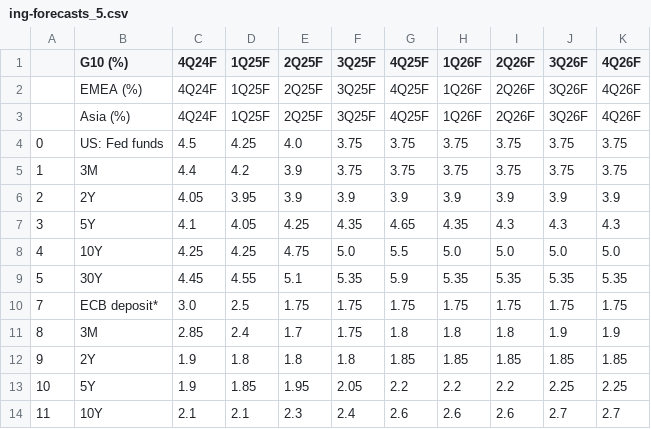
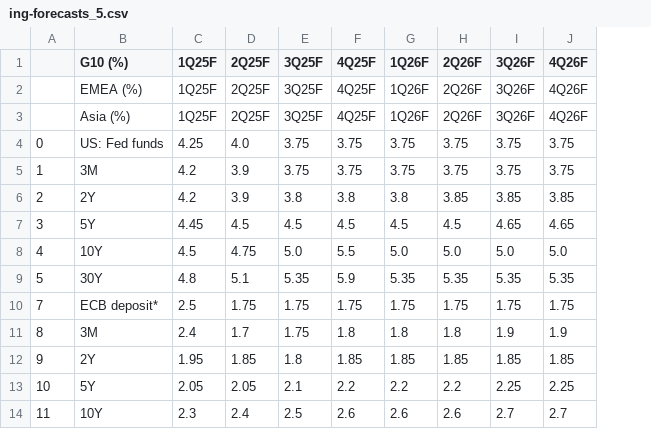
Before and after one commit to cmangla/boe-rate-forecast-tracker, a CSV file: ing-forecasts_5.csv, drawn as a sheet; only a part is shown; removed rows and columns are numbered as before the commit, all else as after; the diff covers the shown part only; the diff names each change by its address in the sheet, - before the commit and + after, or states it on an @@ line.

```diff
--- a/ing-forecasts_5.csv
+++ b/ing-forecasts_5.csv
-column C (4Q24F), rows 2-14: 4Q24F | 4Q24F | 4.5 | 4.4 | 4.05 | 4.1 | 4.25 | 4.45 | 3.0 | 2.85 | 1.9 | 1.9 | 2.1
-C6 (1Q25F): 3.95
+C6 (1Q25F): 4.2
-E6 (3Q25F): 3.9
+E6 (3Q25F): 3.8
-F6 (4Q25F): 3.9
+F6 (4Q25F): 3.8
-G6 (1Q26F): 3.9
+G6 (1Q26F): 3.8
-H6 (2Q26F): 3.9
+H6 (2Q26F): 3.85
-I6 (3Q26F): 3.9
+I6 (3Q26F): 3.85
-J6 (4Q26F): 3.9
+J6 (4Q26F): 3.85
-C7 (1Q25F): 4.05
+C7 (1Q25F): 4.45
-D7 (2Q25F): 4.25
+D7 (2Q25F): 4.5
-E7 (3Q25F): 4.35
+E7 (3Q25F): 4.5
-F7 (4Q25F): 4.65
+F7 (4Q25F): 4.5
-G7 (1Q26F): 4.35
+G7 (1Q26F): 4.5
-H7 (2Q26F): 4.3
+H7 (2Q26F): 4.5
-I7 (3Q26F): 4.3
+I7 (3Q26F): 4.65
-J7 (4Q26F): 4.3
+J7 (4Q26F): 4.65
-C8 (1Q25F): 4.25
+C8 (1Q25F): 4.5
-C9 (1Q25F): 4.55
+C9 (1Q25F): 4.8
-C12 (1Q25F): 1.8
+C12 (1Q25F): 1.95
-D12 (2Q25F): 1.8
+D12 (2Q25F): 1.85
-C13 (1Q25F): 1.85
+C13 (1Q25F): 2.05
-D13 (2Q25F): 1.95
+D13 (2Q25F): 2.05
-E13 (3Q25F): 2.05
+E13 (3Q25F): 2.1
-C14 (1Q25F): 2.1
+C14 (1Q25F): 2.3
-D14 (2Q25F): 2.3
+D14 (2Q25F): 2.4
-E14 (3Q25F): 2.4
+E14 (3Q25F): 2.5
```
Also changed, not shown: 85 edited cells elsewhere in this file, ing-forecasts_1.csv, ing-forecasts_2.csv, 7 other files.
